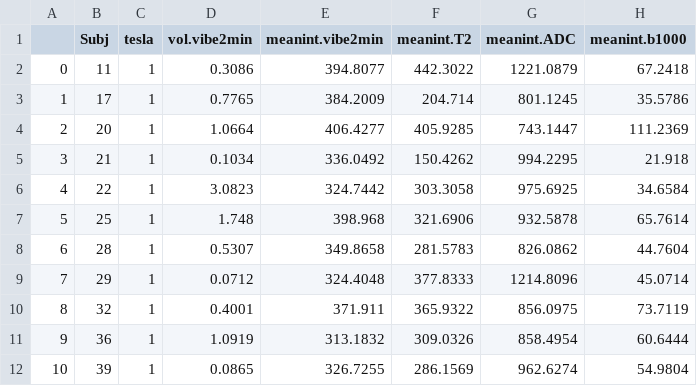
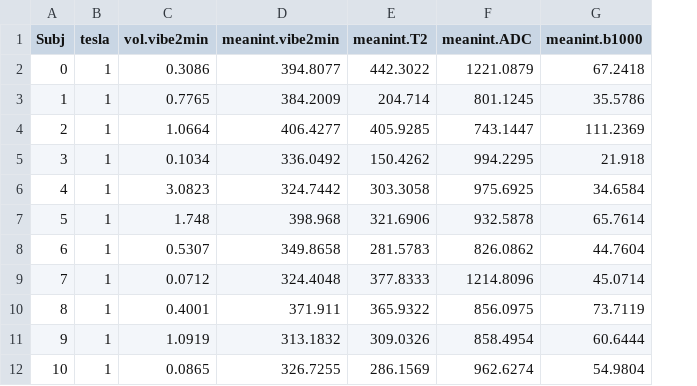
Before and after one commit to ehodneland/RadioGenomicsEC, a CSV file: data/TexturevarsManual.csv, drawn as a sheet; only a part is shown; the diff names each change by its address in the sheet, - before the commit and + after, or states it on an @@ line.

```diff
--- a/data/TexturevarsManual.csv
+++ b/data/TexturevarsManual.csv
-column B (Subj), rows 2-12: 11 | 17 | 20 | 21 | 22 | 25 | 28 | 29 | 32 | 36 | 39
-A1: (empty)
+A1: Subj
```
Also changed, not shown: data/TexturevarsML.csv.
